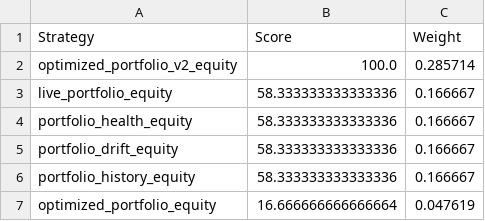
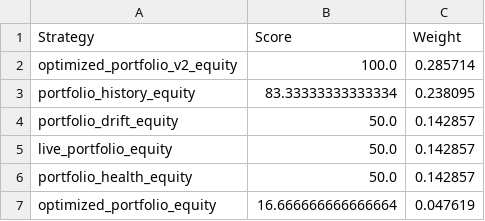
Before and after one commit to sakshinekkala28/Institutional_Quant_Platform, a CSV file: data/research/meta_strategy_allocation.csv, drawn as a sheet.

```diff
--- a/data/research/meta_strategy_allocation.csv
+++ b/data/research/meta_strategy_allocation.csv
@@ -2,6 +2,6 @@ Strategy,Score,Weight
 optimized_portfolio_v2_equity,100.0,0.285714
-live_portfolio_equity,58.333333333333336,0.166667
-portfolio_health_equity,58.333333333333336,0.166667
-portfolio_drift_equity,58.333333333333336,0.166667
-portfolio_history_equity,58.333333333333336,0.166667
+portfolio_history_equity,83.33333333333334,0.238095
+portfolio_drift_equity,50.0,0.142857
+live_portfolio_equity,50.0,0.142857
+portfolio_health_equity,50.0,0.142857
 optimized_portfolio_equity,16.666666666666664,0.047619
```
Also changed, not shown: data/capacity/capacity_constraints.csv, data/capacity/capacity_master.csv, 11 other files.
